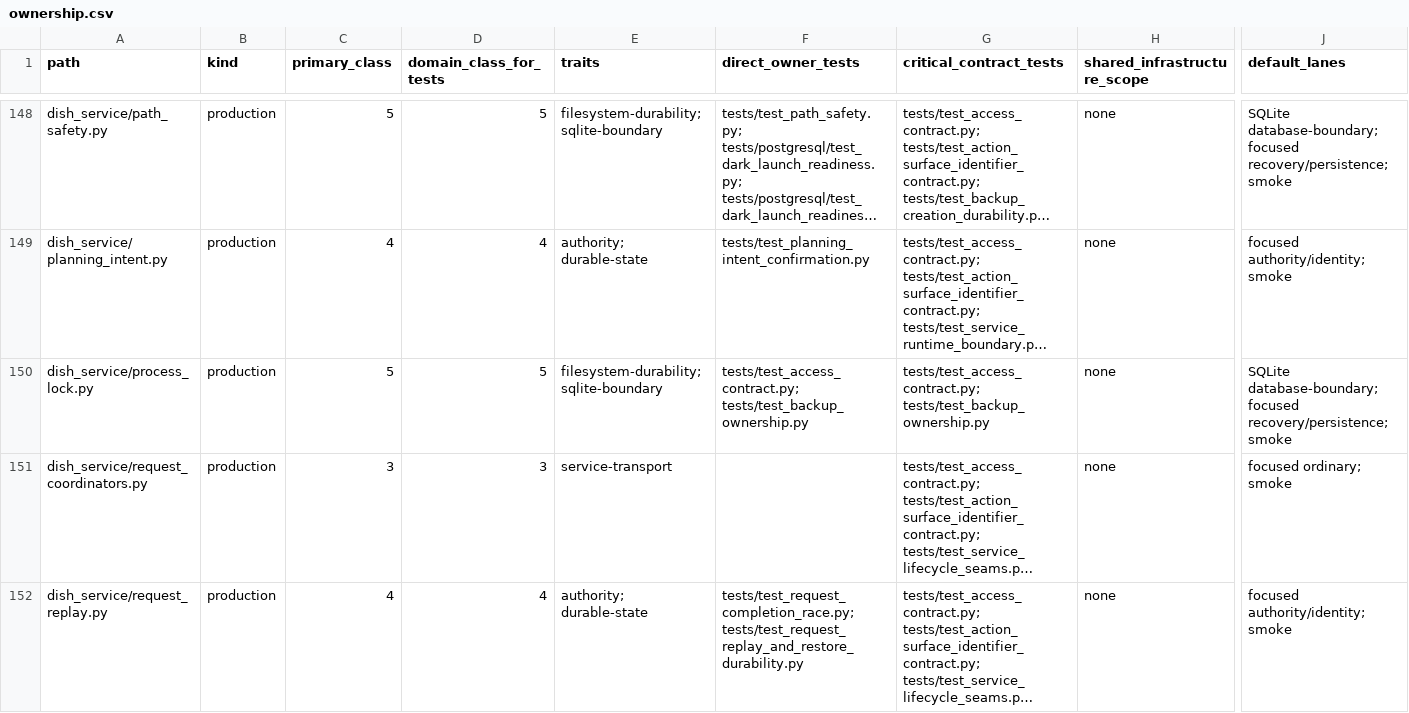
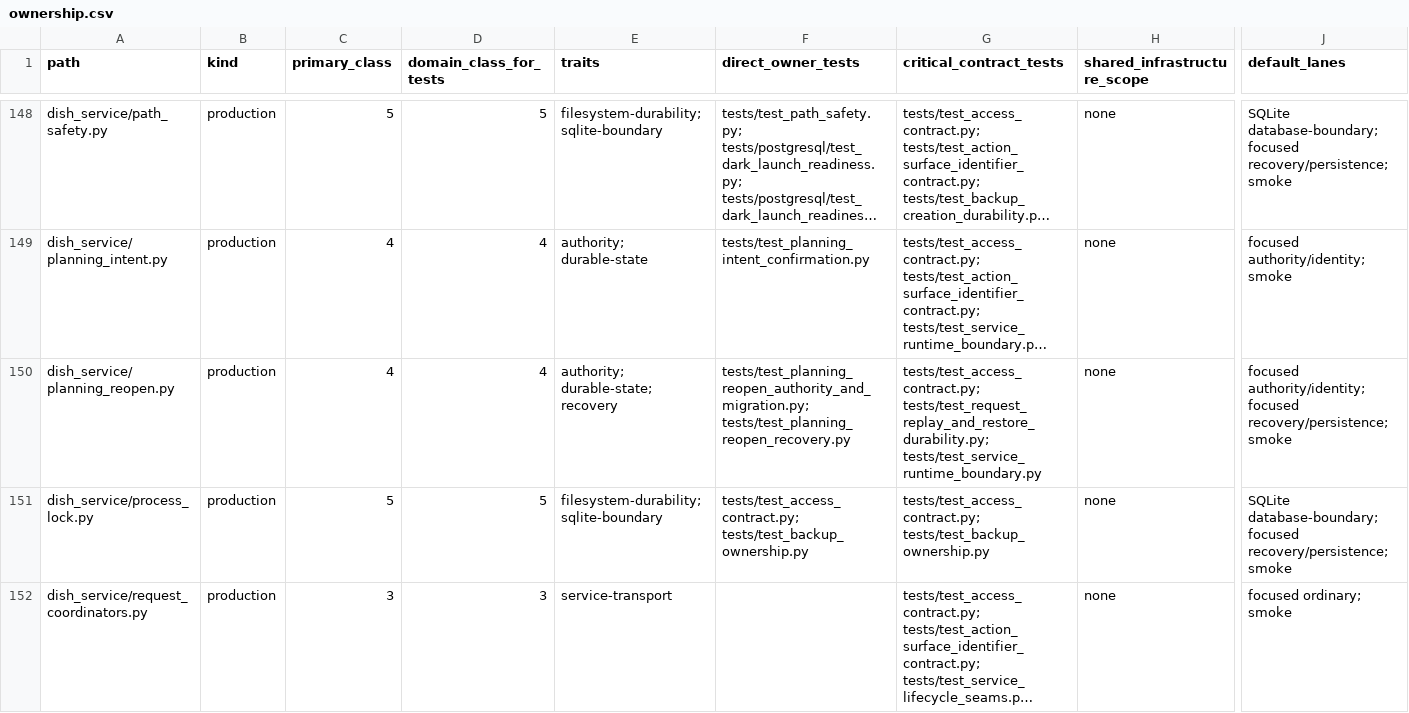
Before and after one commit to marcogallotta/ai-tools, a CSV file: dish/test_selection/ownership.csv, drawn as a sheet; only a part is shown, gaps mark what is left out; the shorter side is filled out with more unchanged rows; long unchanged cells end in …; rows hold the shown columns only; the diff names each change by its address in the sheet, - before the commit and + after, or states it on an @@ line.

Commit message:
Extract planning reopen coordination

```diff
--- a/dish/test_selection/ownership.csv
+++ b/dish/test_selection/ownership.csv
+row 150: dish_service/planning_reopen.py | production | 4 | 4 | authority; durable-state; recovery | tests/test_planning_reopen_authority_and_migration.py; tests/test_planning_reopen_recovery.py | tests/test_access_contract.py; tests/test_request_replay_and_restore_durability.py; tests/test_service_runtime_boundary.py | none | focused authority/identity; focused recovery/persistence; smoke
```
Also changed, not shown: 2 other files.
